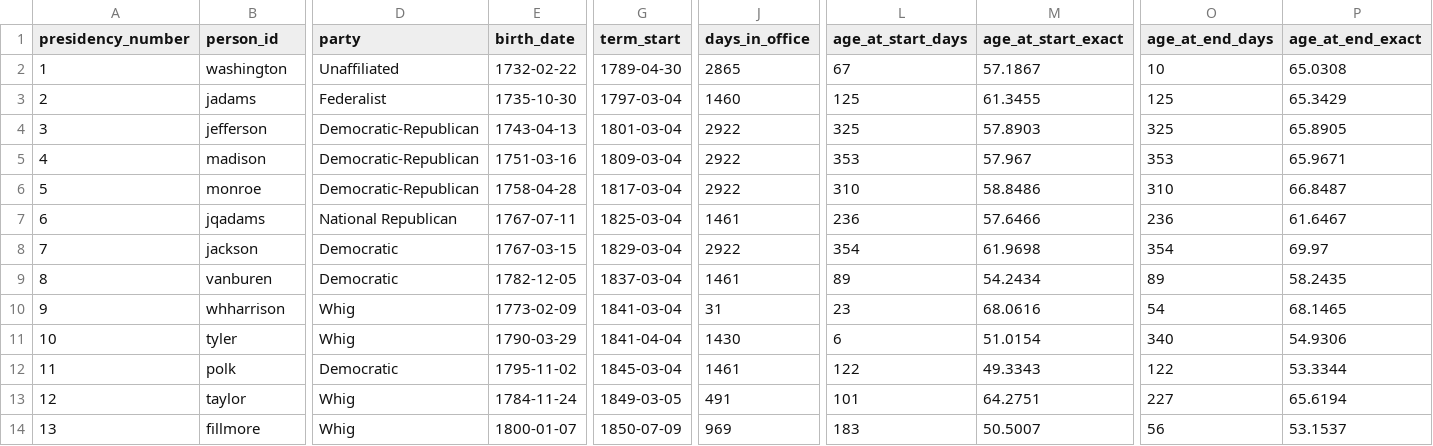
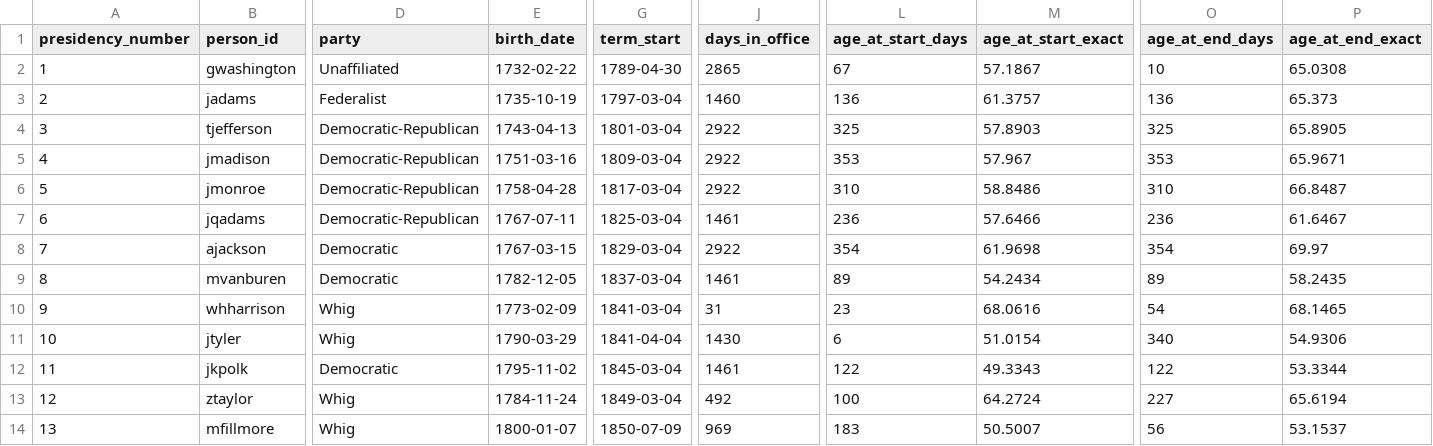
Before and after one commit to ssitari/PresidentAgeHistogram, a CSV file: presidents.csv, drawn as a sheet; only a part is shown, gaps mark what is left out; the diff covers the shown part only; the diff names each change by its address in the sheet, - before the commit and + after, or states it on an @@ line.

```diff
--- a/presidents.csv
+++ b/presidents.csv
-B2 (person_id): washington
+B2 (person_id): gwashington
-E3 (birth_date): 1735-10-30
+E3 (birth_date): 1735-10-19
-L3 (age_at_start_days): 125
+L3 (age_at_start_days): 136
-M3 (age_at_start_exact): 61.3455
+M3 (age_at_start_exact): 61.3757
-O3 (age_at_end_days): 125
+O3 (age_at_end_days): 136
-P3 (age_at_end_exact): 65.3429
+P3 (age_at_end_exact): 65.373
-B4 (person_id): jefferson
+B4 (person_id): tjefferson
-B5 (person_id): madison
+B5 (person_id): jmadison
-B6 (person_id): monroe
+B6 (person_id): jmonroe
-D7 (party): National Republican
+D7 (party): Democratic-Republican
-B8 (person_id): jackson
+B8 (person_id): ajackson
-B9 (person_id): vanburen
+B9 (person_id): mvanburen
-B11 (person_id): tyler
+B11 (person_id): jtyler
-B12 (person_id): polk
+B12 (person_id): jkpolk
-B13 (person_id): taylor
+B13 (person_id): ztaylor
-G13 (term_start): 1849-03-05
+G13 (term_start): 1849-03-04
-J13 (days_in_office): 491
+J13 (days_in_office): 492
-L13 (age_at_start_days): 101
+L13 (age_at_start_days): 100
-M13 (age_at_start_exact): 64.2751
+M13 (age_at_start_exact): 64.2724
-B14 (person_id): fillmore
+B14 (person_id): mfillmore
```
Also changed, not shown: 32 edited cells elsewhere in this file, president_age_days.csv, president_age_totals.csv, 5 other files.
